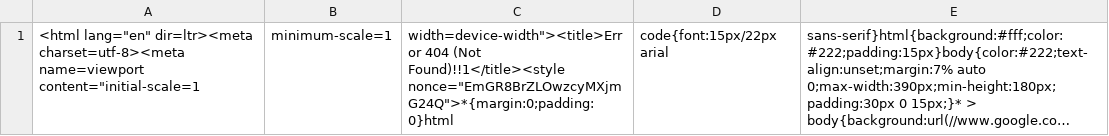
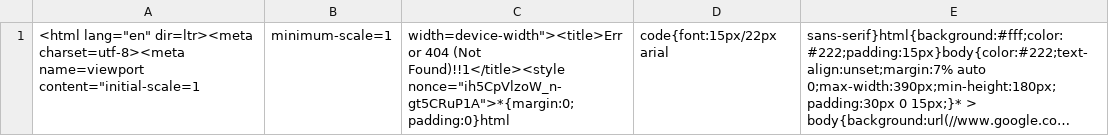
Before and after one commit to nehciyh/cargo-dashboard, a CSV file: data.csv, drawn as a sheet; long unchanged cells end in …; the diff names each change by its address in the sheet, - before the commit and + after, or states it on an @@ line.

```diff
--- a/data.csv
+++ b/data.csv
-C1: …(Not Found)!!1</title><style nonce="EmGR8BrZLOwzcyMXjmG24Q">*{margin:0;padding:0}html
+C1: …(Not Found)!!1</title><style nonce="ih5CpVlzoW_n-gt5CRuP1A">*{margin:0;padding:0}html
```
